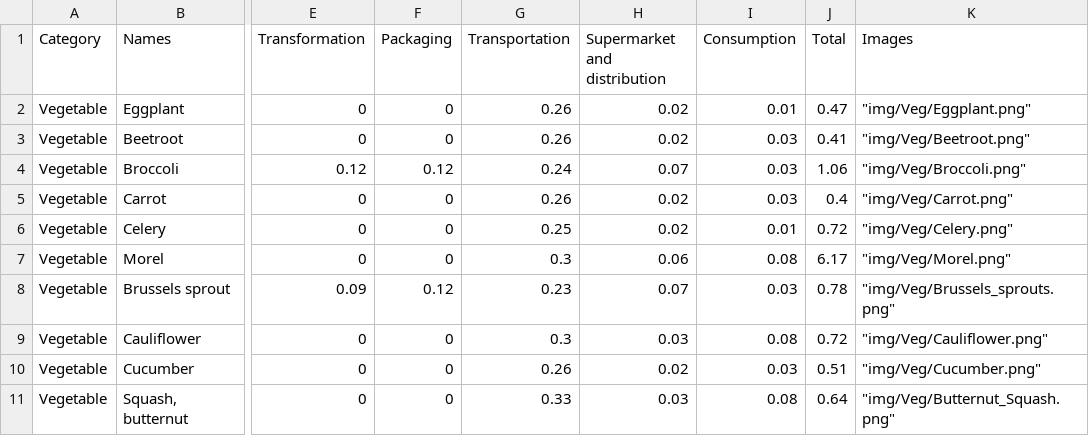
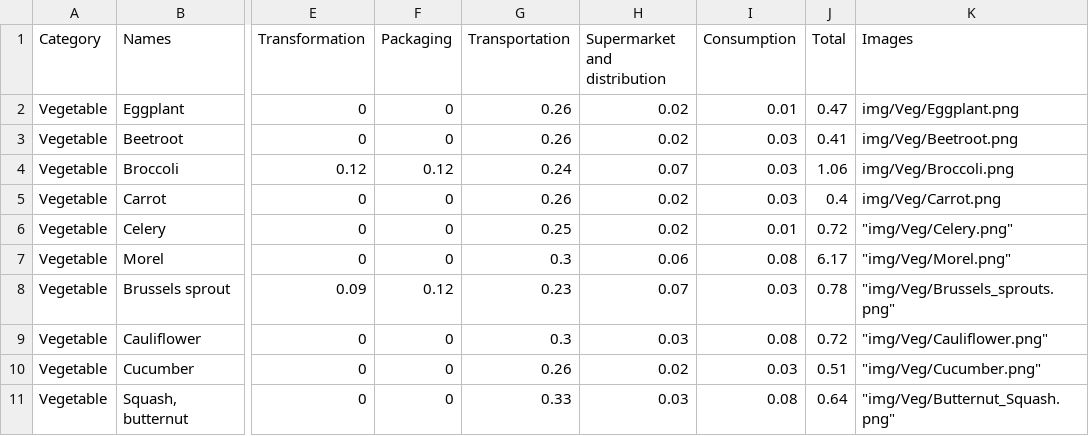
Before and after one commit to RishantGod/Food_Chart, a CSV file: Data_with_pics.csv, drawn as a sheet; only a part is shown, gaps mark what is left out; the diff names each change by its address in the sheet, - before the commit and + after, or states it on an @@ line.

Commit message:
Update Data_with_pics.csv

```diff
--- a/Data_with_pics.csv
+++ b/Data_with_pics.csv
-K2 (Images): "img/Veg/Eggplant.png"
+K2 (Images): img/Veg/Eggplant.png
-K3 (Images): "img/Veg/Beetroot.png"
+K3 (Images): img/Veg/Beetroot.png
-K4 (Images): "img/Veg/Broccoli.png"
+K4 (Images): img/Veg/Broccoli.png
-K5 (Images): "img/Veg/Carrot.png"
+K5 (Images): img/Veg/Carrot.png
```
